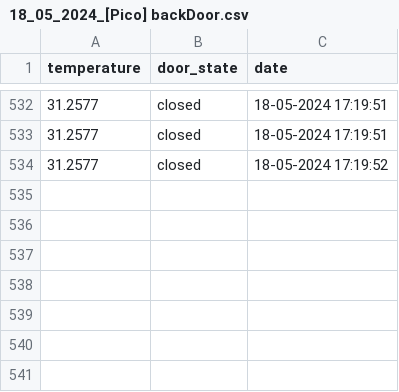
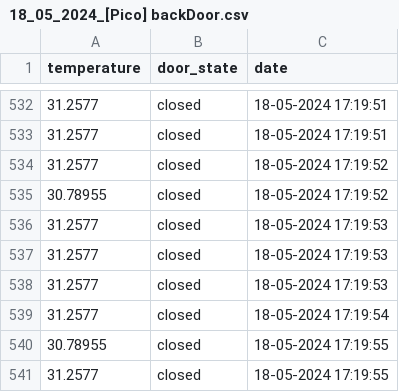
Before and after one commit to DLesas/home-security, a CSV file: backend/logs/18_05_2024_[Pico] backDoor.csv, drawn as a sheet; only a part is shown, gaps mark what is left out.

```diff
--- a/backend/logs/18_05_2024_[Pico] backDoor.csv
+++ b/backend/logs/18_05_2024_[Pico] backDoor.csv
@@ -534 +534,8 @@ temperature,door_state,date
 31.2577,closed,18-05-2024 17:19:52
+30.78955,closed,18-05-2024 17:19:52
+31.2577,closed,18-05-2024 17:19:53
+31.2577,closed,18-05-2024 17:19:53
+31.2577,closed,18-05-2024 17:19:53
+31.2577,closed,18-05-2024 17:19:54
+30.78955,closed,18-05-2024 17:19:55
+31.2577,closed,18-05-2024 17:19:55
```
Also changed, not shown: backend/logs/18_05_2024_[Pico] frontDoor.csv, backend/logs/18_05_2024_[Pico] livingRoom-frenchDoor1.csv, 1 other file.
